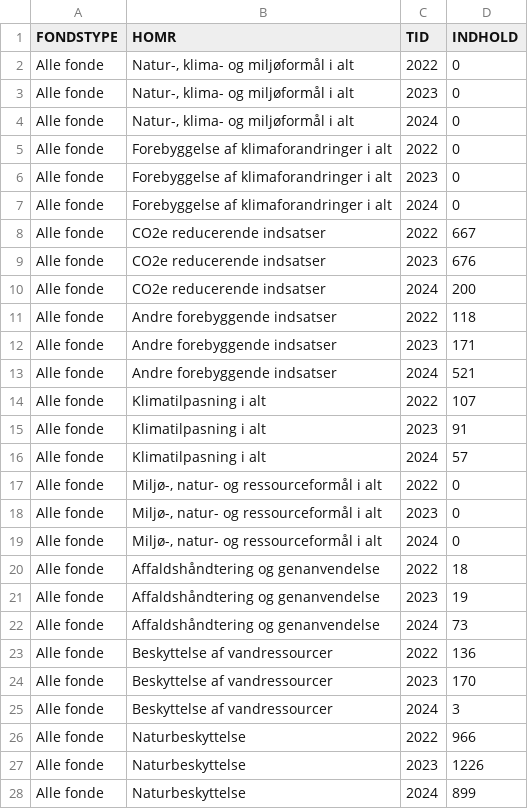
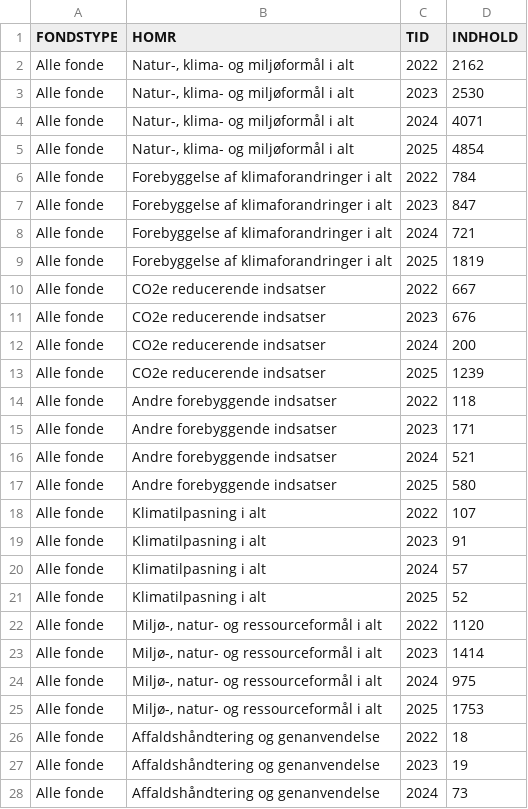
Before and after one commit to NielsKSchjoedt/groen-trepart-tracker, a CSV file: data/dst/fond19.csv, drawn as a sheet; only a part is shown; the shorter side is filled out with more unchanged rows; the diff covers the shown part only.

Commit message:
data: update tracker data (2026-11-16) (#305)
Co-authored-by: Trepart Tracker Bot <bot@trepart-tracker.dk>

```diff
--- a/data/dst/fond19.csv
+++ b/data/dst/fond19.csv
@@ -1,8 +1,10 @@
 FONDSTYPE;HOMR;TID;INDHOLD
-Alle fonde;Natur-, klima- og miljøformål i alt;2022;0
-Alle fonde;Natur-, klima- og miljøformål i alt;2023;0
-Alle fonde;Natur-, klima- og miljøformål i alt;2024;0
-Alle fonde;Forebyggelse af klimaforandringer i alt;2022;0
-Alle fonde;Forebyggelse af klimaforandringer i alt;2023;0
-Alle fonde;Forebyggelse af klimaforandringer i alt;2024;0
+Alle fonde;Natur-, klima- og miljøformål i alt;2022;2162
+Alle fonde;Natur-, klima- og miljøformål i alt;2023;2530
+Alle fonde;Natur-, klima- og miljøformål i alt;2024;4071
+Alle fonde;Natur-, klima- og miljøformål i alt;2025;4854
+Alle fonde;Forebyggelse af klimaforandringer i alt;2022;784
+Alle fonde;Forebyggelse af klimaforandringer i alt;2023;847
+Alle fonde;Forebyggelse af klimaforandringer i alt;2024;721
+Alle fonde;Forebyggelse af klimaforandringer i alt;2025;1819
 Alle fonde;CO2e reducerende indsatser;2022;667
@@ -10,2 +12,3 @@ Alle fonde;CO2e reducerende indsatser;2023;676
 Alle fonde;CO2e reducerende indsatser;2024;200
+Alle fonde;CO2e reducerende indsatser;2025;1239
 Alle fonde;Andre forebyggende indsatser;2022;118
@@ -13,2 +16,3 @@ Alle fonde;Andre forebyggende indsatser;2023;171
 Alle fonde;Andre forebyggende indsatser;2024;521
+Alle fonde;Andre forebyggende indsatser;2025;580
 Alle fonde;Klimatilpasning i alt;2022;107
@@ -16,5 +20,7 @@ Alle fonde;Klimatilpasning i alt;2023;91
 Alle fonde;Klimatilpasning i alt;2024;57
-Alle fonde;Miljø-, natur- og ressourceformål i alt;2022;0
-Alle fonde;Miljø-, natur- og ressourceformål i alt;2023;0
-Alle fonde;Miljø-, natur- og ressourceformål i alt;2024;0
+Alle fonde;Klimatilpasning i alt;2025;52
+Alle fonde;Miljø-, natur- og ressourceformål i alt;2022;1120
+Alle fonde;Miljø-, natur- og ressourceformål i alt;2023;1414
+Alle fonde;Miljø-, natur- og ressourceformål i alt;2024;975
+Alle fonde;Miljø-, natur- og ressourceformål i alt;2025;1753
 Alle fonde;Affaldshåndtering og genanvendelse;2022;18
```
Also changed, not shown: 24 added rows and 18 edited cells elsewhere in this file, 43 other files.
